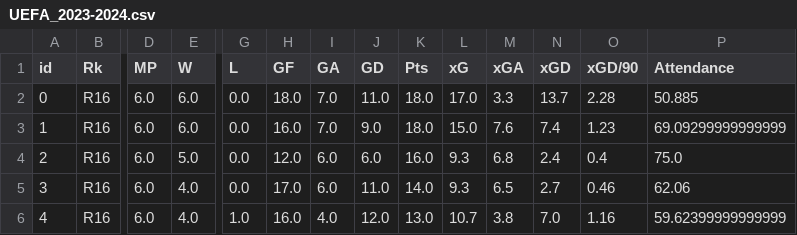
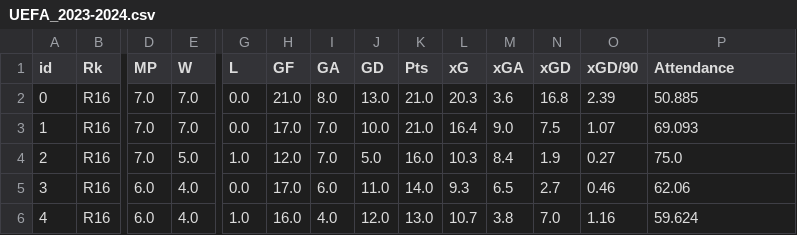
Before and after one commit to rnoguer22/Api_Casas_Apuestas, a CSV file: Web_Scrapping/scrapped_csv/UEFA_2023-2024.csv, drawn as a sheet; only a part is shown, gaps mark what is left out; the diff covers the shown part only; the diff names each change by its address in the sheet, - before the commit and + after, or states it on an @@ line.

```diff
--- a/Web_Scrapping/scrapped_csv/UEFA_2023-2024.csv
+++ b/Web_Scrapping/scrapped_csv/UEFA_2023-2024.csv
-D2:D4 (MP): 6.0
+D2:D4 (MP): 7.0
-E2:E3 (W): 6.0
+E2:E3 (W): 7.0
-H2 (GF): 18.0
+H2 (GF): 21.0
-I2 (GA): 7.0
+I2 (GA): 8.0
-J2 (GD): 11.0
+J2 (GD): 13.0
-K2:K3 (Pts): 18.0
+K2:K3 (Pts): 21.0
-L2 (xG): 17.0
+L2 (xG): 20.3
-M2 (xGA): 3.3
+M2 (xGA): 3.6
-N2 (xGD): 13.7
+N2 (xGD): 16.8
-O2 (xGD/90): 2.28
+O2 (xGD/90): 2.39
-H3 (GF): 16.0
+H3 (GF): 17.0
-J3 (GD): 9.0
+J3 (GD): 10.0
-L3 (xG): 15.0
+L3 (xG): 16.4
-M3 (xGA): 7.6
+M3 (xGA): 9.0
-N3 (xGD): 7.4
+N3 (xGD): 7.5
-O3 (xGD/90): 1.23
+O3 (xGD/90): 1.07
-P3 (Attendance): 69.09299999999999
+P3 (Attendance): 69.093
-G4 (L): 0.0
+G4 (L): 1.0
-I4 (GA): 6.0
+I4 (GA): 7.0
-J4 (GD): 6.0
+J4 (GD): 5.0
-L4 (xG): 9.3
+L4 (xG): 10.3
-M4 (xGA): 6.8
+M4 (xGA): 8.4
-N4 (xGD): 2.4
+N4 (xGD): 1.9
-O4 (xGD/90): 0.4
+O4 (xGD/90): 0.27
-P6 (Attendance): 59.62399999999999
+P6 (Attendance): 59.624
```
Also changed, not shown: 2 added rows, 2 removed rows and 91 edited cells elsewhere in this file, UEFA_Final_Data.csv, 3 other files.
